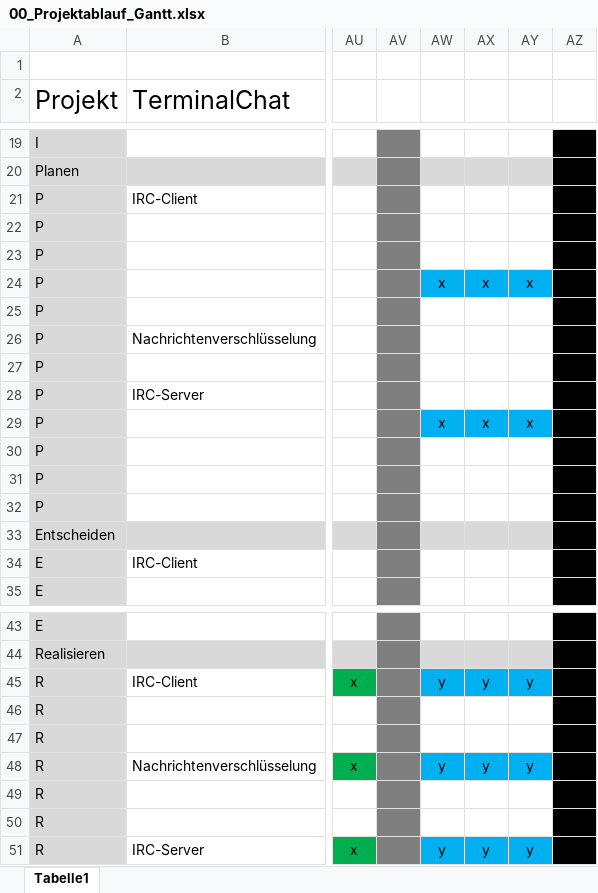
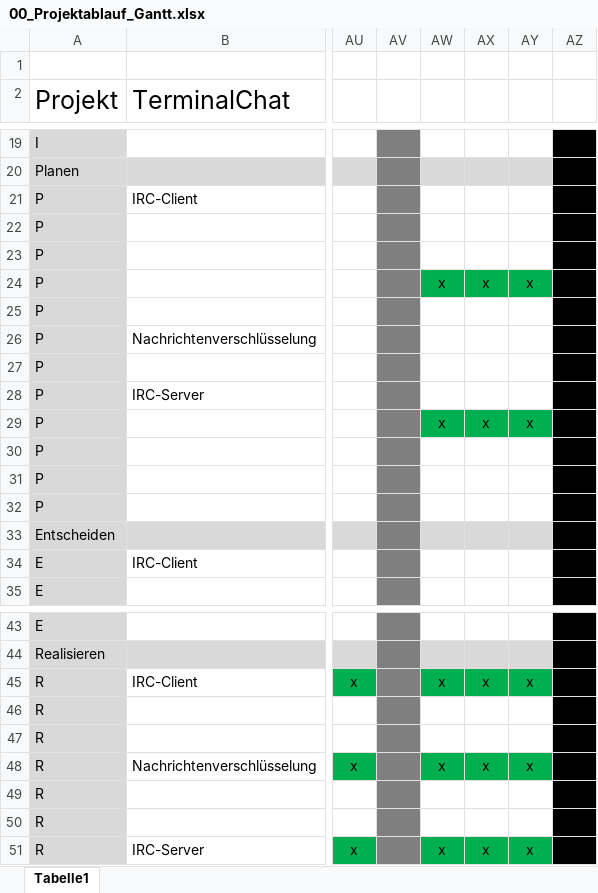
Before and after one commit to gbssg/ims.project.terminalchat, an Excel workbook: Dokumente/Planen/00_Projektablauf_Gantt.xlsx, sheet Tabelle1, drawn as a sheet; only a part is shown, gaps mark what is left out; values as stored, in another font and other column widths than the file's, no borders; the diff names each change by its address in the sheet, - before the commit and + after, or states it on an @@ line.

```diff
--- a/Dokumente/Planen/00_Projektablauf_Gantt.xlsx (sheet Tabelle1)
+++ b/Dokumente/Planen/00_Projektablauf_Gantt.xlsx (sheet Tabelle1)
-AW24:AY24 fill: #00B0F0
+AW24:AY24 fill: #00B050
-AW29:AY29 fill: #00B0F0
+AW29:AY29 fill: #00B050
-AW45: y
+AW45: x
-AW45:AY45 fill: #00B0F0
+AW45:AY45 fill: #00B050
-AX45: y
+AX45: x
-AY45: y
+AY45: x
-AW48: y
+AW48: x
-AW48:AY48 fill: #00B0F0
+AW48:AY48 fill: #00B050
-AX48: y
+AX48: x
-AY48: y
+AY48: x
-AW51: y
+AW51: x
-AW51:AY51 fill: #00B0F0
+AW51:AY51 fill: #00B050
-AX51: y
+AX51: x
-AY51: y
+AY51: x
```
Also changed, not shown: 5 other files.
